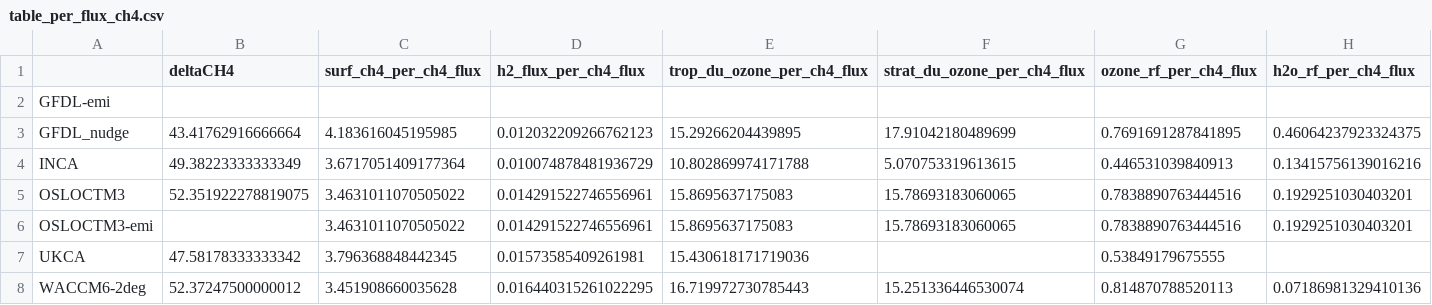
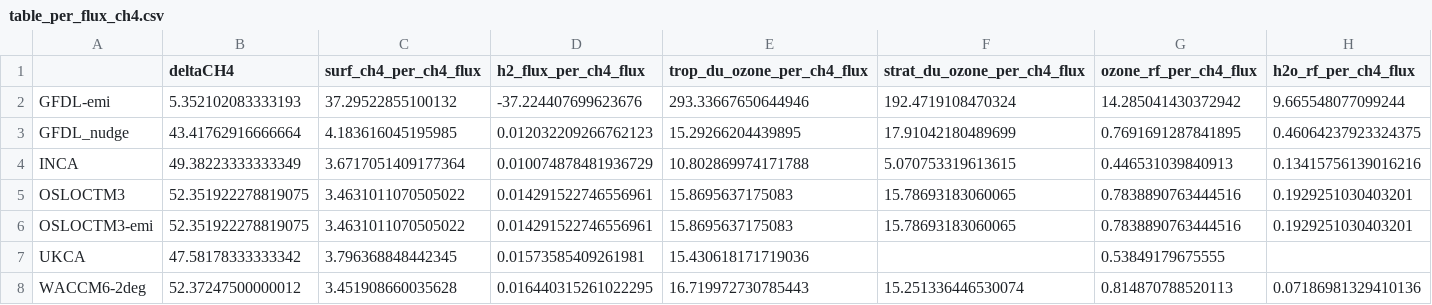
Before and after one commit to ciceroOslo/Hydrogen_GWP, a CSV file: output/table_per_flux_ch4.csv, drawn as a sheet; only a part is shown; the diff covers the shown part only; the diff names each change by its address in the sheet, - before the commit and + after, or states it on an @@ line.

Commit message:
Added combined flux table

```diff
--- a/output/table_per_flux_ch4.csv
+++ b/output/table_per_flux_ch4.csv
-B2 (deltaCH4): (empty)
+B2 (deltaCH4): 5.352102083333193
-C2 (surf_ch4_per_ch4_flux): (empty)
+C2 (surf_ch4_per_ch4_flux): 37.29522855100132
-D2 (h2_flux_per_ch4_flux): (empty)
+D2 (h2_flux_per_ch4_flux): -37.224407699623676
-E2 (trop_du_ozone_per_ch4_flux): (empty)
+E2 (trop_du_ozone_per_ch4_flux): 293.33667650644946
-F2 (strat_du_ozone_per_ch4_flux): (empty)
+F2 (strat_du_ozone_per_ch4_flux): 192.4719108470324
-G2 (ozone_rf_per_ch4_flux): (empty)
+G2 (ozone_rf_per_ch4_flux): 14.285041430372942
-H2 (h2o_rf_per_ch4_flux): (empty)
+H2 (h2o_rf_per_ch4_flux): 9.665548077099244
-B6 (deltaCH4): (empty)
+B6 (deltaCH4): 52.351922278819075
```
Also changed, not shown: 1 edited cell elsewhere in this file, output/table_ch4_gwp.csv, output/table_per_flux_h2.csv, 4 other files.
